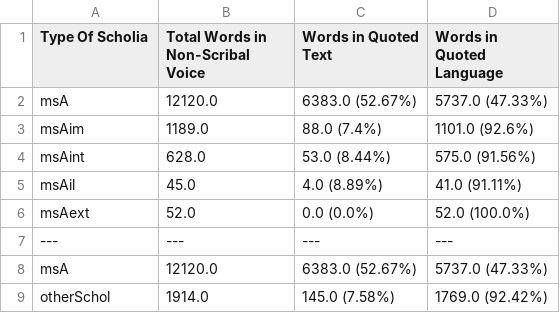
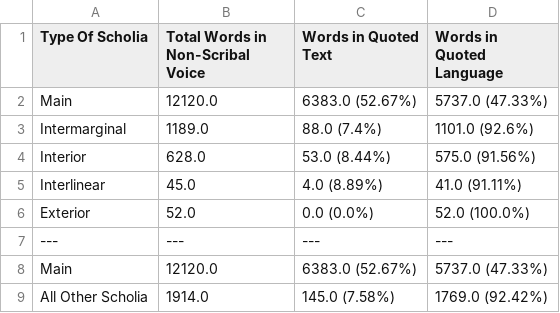
Before and after one commit to cjschu17/Thesis2016-2017, a TSV file: Appendix/Chapter3/Data/VoiceTypeData/NonScribalVoiceByType.tsv, drawn as a sheet.

Commit message:
Update NonScribalVoiceByType.tsv

```diff
--- a/Appendix/Chapter3/Data/VoiceTypeData/NonScribalVoiceByType.tsv
+++ b/Appendix/Chapter3/Data/VoiceTypeData/NonScribalVoiceByType.tsv
@@ -1,9 +1,9 @@
 Type Of Scholia	Total Words in Non-Scribal Voice	Words in Quoted Text	Words in Quoted Language
-msA	12120.0	6383.0 (52.67%)	5737.0 (47.33%)
-msAim	1189.0	88.0 (7.4%)	1101.0 (92.6%)
-msAint	628.0	53.0 (8.44%)	575.0 (91.56%)
-msAil	45.0	4.0 (8.89%)	41.0 (91.11%)
-msAext	52.0	0.0 (0.0%)	52.0 (100.0%)
+Main	12120.0	6383.0 (52.67%)	5737.0 (47.33%)
+Intermarginal	1189.0	88.0 (7.4%)	1101.0 (92.6%)
+Interior	628.0	53.0 (8.44%)	575.0 (91.56%)
+Interlinear	45.0	4.0 (8.89%)	41.0 (91.11%)
+Exterior	52.0	0.0 (0.0%)	52.0 (100.0%)
 ---	---	---	---
-msA	12120.0	6383.0 (52.67%)	5737.0 (47.33%)
-otherSchol	1914.0	145.0 (7.58%)	1769.0 (92.42%)
+Main	12120.0	6383.0 (52.67%)	5737.0 (47.33%)
+All Other Scholia	1914.0	145.0 (7.58%)	1769.0 (92.42%)
```
